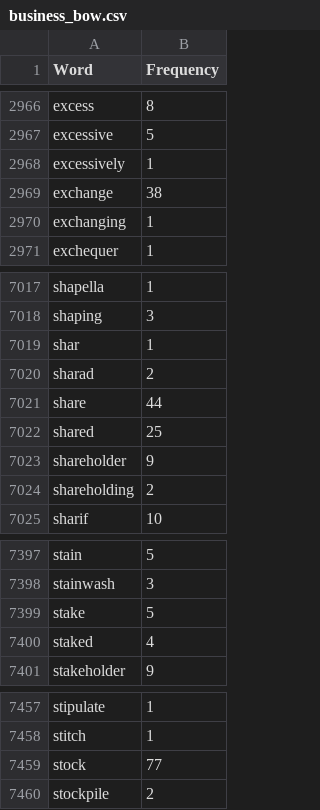
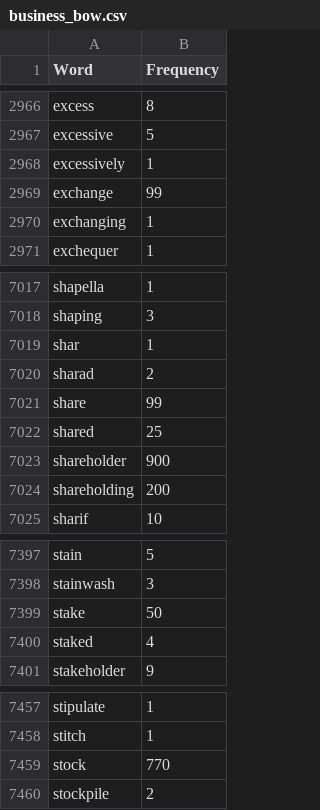
Before and after one commit to shrimayee24/NLP_Project_shrimayee, a CSV file: business_bow.csv, drawn as a sheet; only a part is shown, gaps mark what is left out.

```diff
--- a/business_bow.csv
+++ b/business_bow.csv
@@ -2968,3 +2968,3 @@ excessive,5
 excessively,1
-exchange,38
+exchange,99
 exchanging,1
@@ -7020,6 +7020,6 @@ shar,1
 sharad,2
-share,44
+share,99
 shared,25
-shareholder,9
-shareholding,2
+shareholder,900
+shareholding,200
 sharif,10
@@ -7398,3 +7398,3 @@ stain,5
 stainwash,3
-stake,5
+stake,50
 staked,4
@@ -7458,3 +7458,3 @@ stipulate,1
 stitch,1
-stock,77
+stock,770
 stockpile,2
```
Also changed, not shown: project/world.csv, world_bow.csv, 7 other files.
